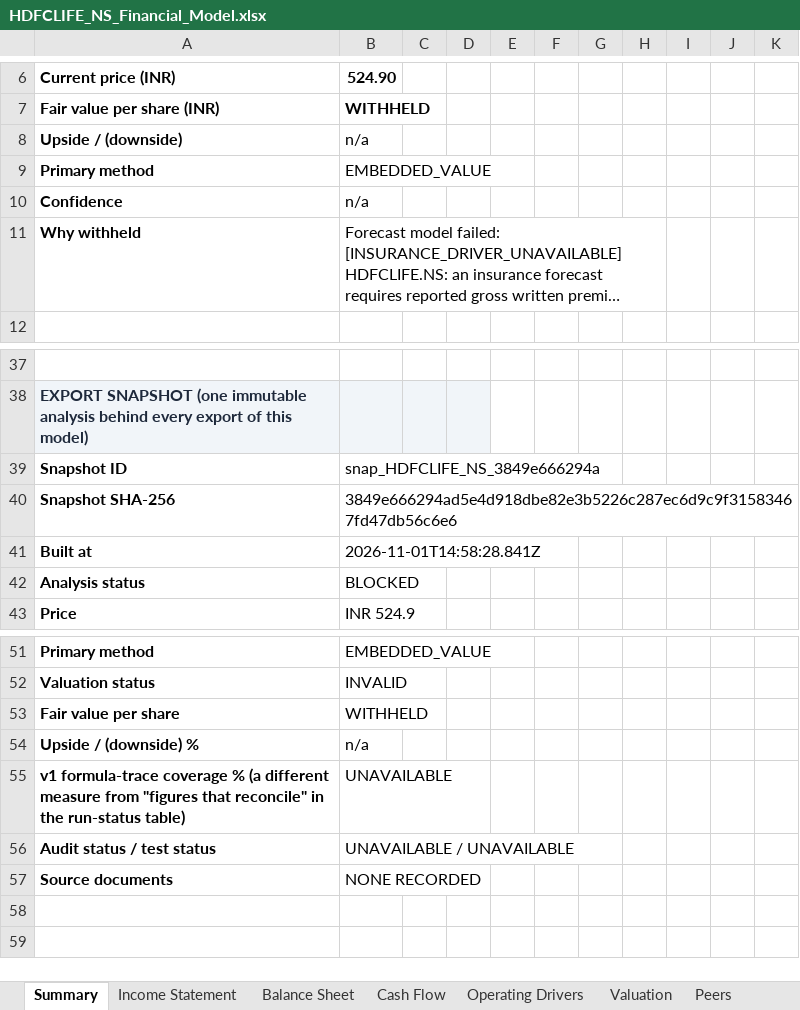
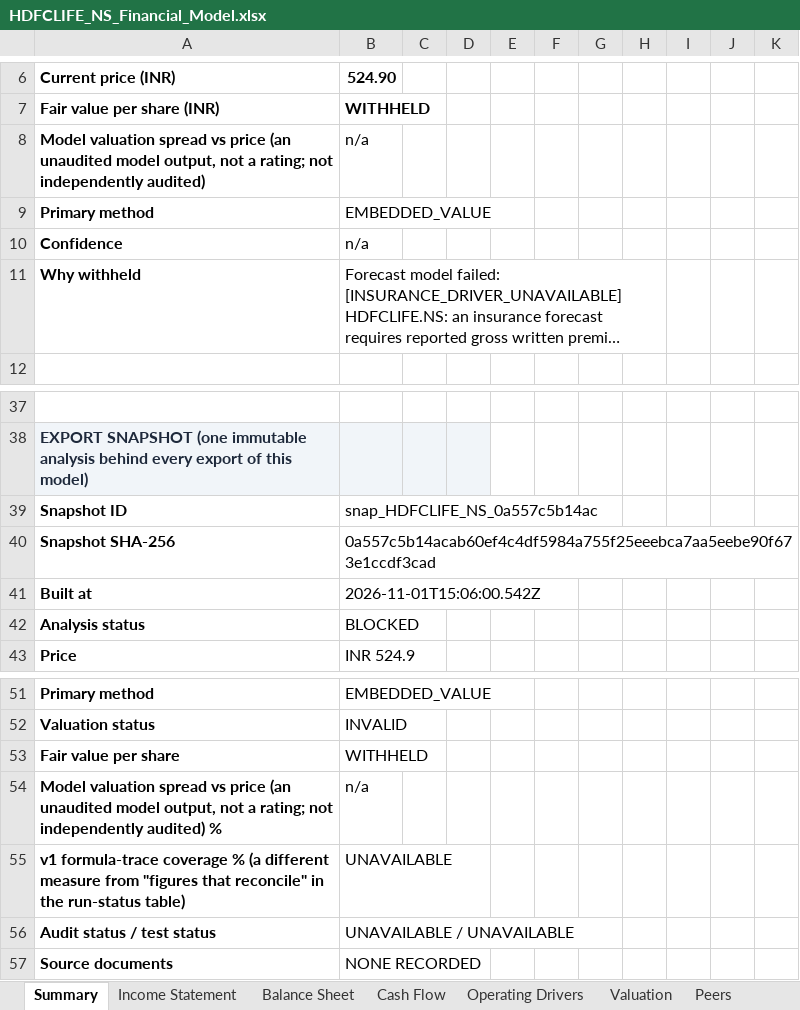
Before and after one commit to 1011K/1011K.github.io, an Excel workbook: public/reports/HDFCLIFE_NS_Financial_Model.xlsx, sheet Summary, drawn as a sheet; only a part is shown, gaps mark what is left out; long unchanged cells end in …; values as stored, in another font and other column widths than the file's, no borders; charts and pictures not drawn; the diff names each change by its address in the sheet, - before the commit and + after, or states it on an @@ line.

```diff
--- a/public/reports/HDFCLIFE_NS_Financial_Model.xlsx (sheet Summary)
+++ b/public/reports/HDFCLIFE_NS_Financial_Model.xlsx (sheet Summary)
-A8: Upside / (downside)
+A8: Model valuation spread vs price (an unaudited model output, not a rating; not independently audited)
-B39: snap_HDFCLIFE_NS_3849e666294a
+B39: snap_HDFCLIFE_NS_0a557c5b14ac
-B40: 3849e666294ad5e4d918dbe82e3b5226c287ec6d9c9f31583467fd47db56c6e6
+B40: 0a557c5b14acab60ef4c4df5984a755f25eeebca7aa5eebe90f673e1ccdf3cad
-B41: 2026-11-01T14:58:28.841Z
+B41: 2026-11-01T15:06:00.542Z
-A54: Upside / (downside) %
+A54: Model valuation spread vs price (an unaudited model output, not a rating; not independently audited) %
```
Also changed, not shown: sheet Change Log, sheet Source Audit, sheet Valuation, sheet Scenarios & Assumptions, sheet Common Size, public/reports/BAJFINANCE_NS_Financial_Model.xlsx, public/reports/BHARTIARTL_NS_Financial_Model.xlsx, 8 other files.
